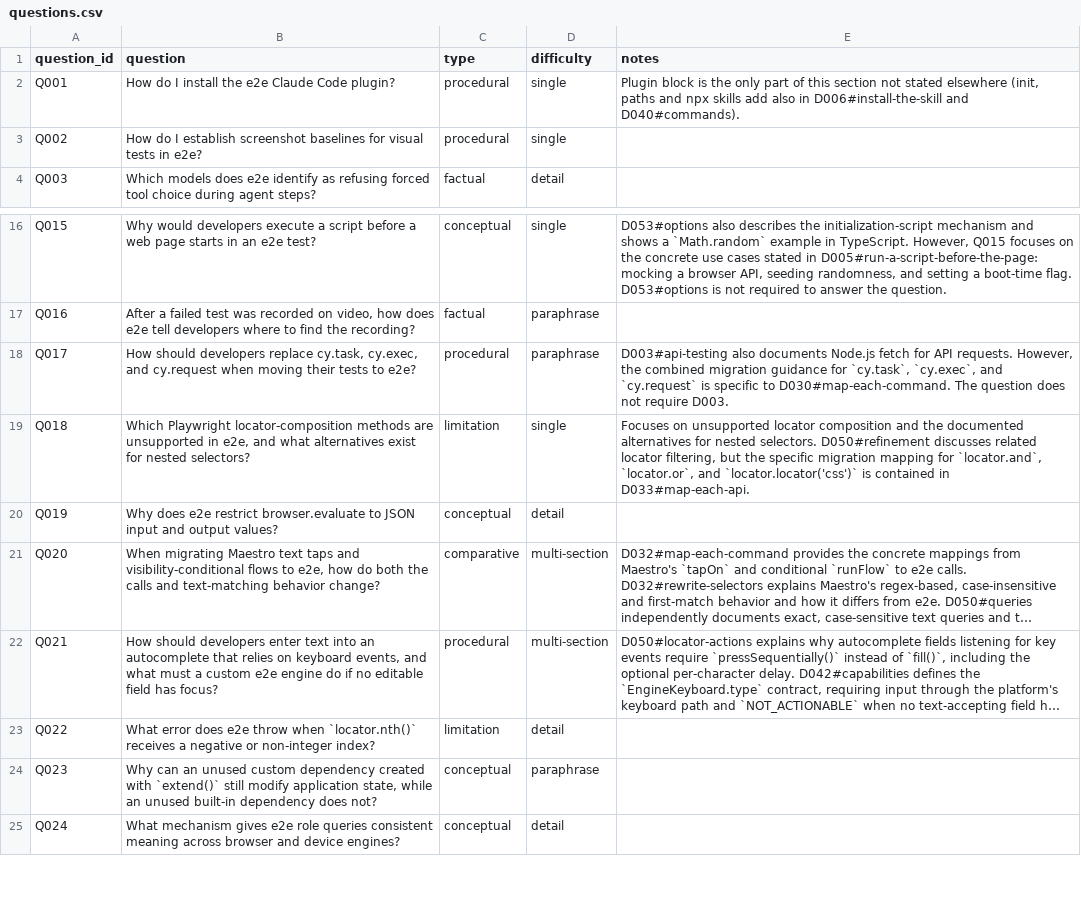
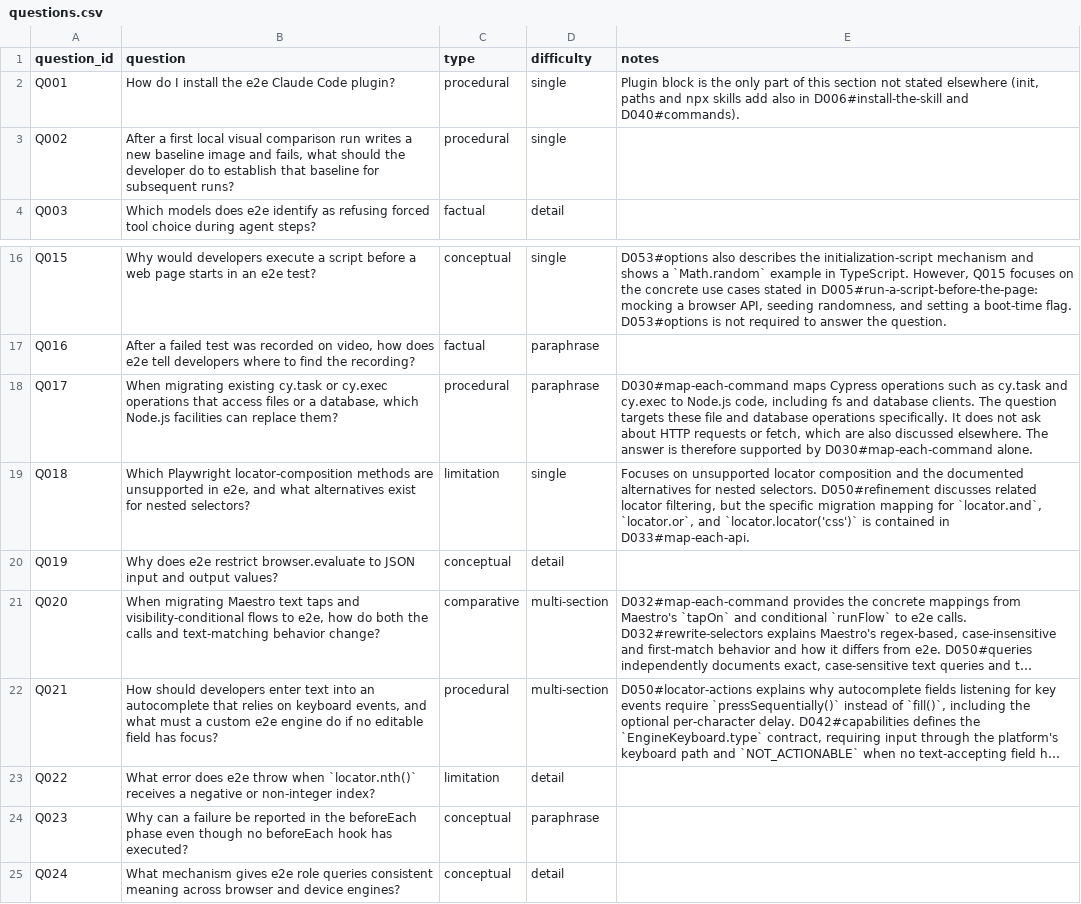
Before and after one commit to jonasyr/bachelor-rag-chunking, a CSV file: data/evaluation/questions.csv, drawn as a sheet; only a part is shown, gaps mark what is left out; long unchanged cells end in …; the diff names each change by its address in the sheet, - before the commit and + after, or states it on an @@ line.

Commit message:
chore(data): full catalogue review round 9

```diff
--- a/data/evaluation/questions.csv
+++ b/data/evaluation/questions.csv
-B3 (question): How do I establish screenshot baselines for visual tests in e2e?
+B3 (question): After a first local visual comparison run writes a new baseline image and fails, what should the developer do to establish that baseline for subsequent runs?
-B18 (question): How should developers replace cy.task, cy.exec, and cy.request when moving their tests to e2e?
+B18 (question): When migrating existing cy.task or cy.exec operations that access files or a database, which Node.js facilities can replace them?
-E18 (notes): D003#api-testing also documents Node.js fetch for API requests. However, the combined migration guidance for `cy.task`, `cy.exec`, and `cy.request` is specific to D030#map-each-command. The question does not require D003.
+E18 (notes): D030#map-each-command maps Cypress operations such as cy.task and cy.exec to Node.js code, including fs and database clients. The question targets these file and database operations specifically. It does not ask about HTTP requests or fetch, which are also discussed elsewhere. The answer is therefore supported by D030#map-each-command alone.
-B24 (question): Why can an unused custom dependency created with `extend()` still modify application state, while an unused built-in dependency does not?
+B24 (question): Why can a failure be reported in the beforeEach phase even though no beforeEach hook has executed?
```
Also changed, not shown: data/evaluation/closed_book_screen.csv, data/evaluation/ground_truth.csv, 3 other files.
